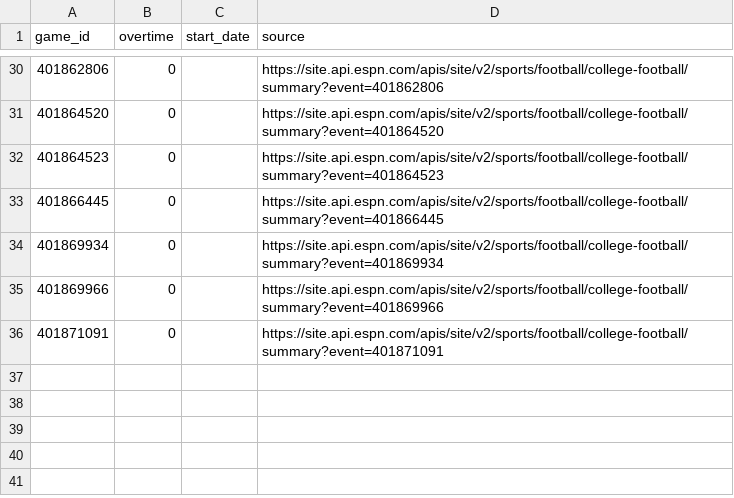
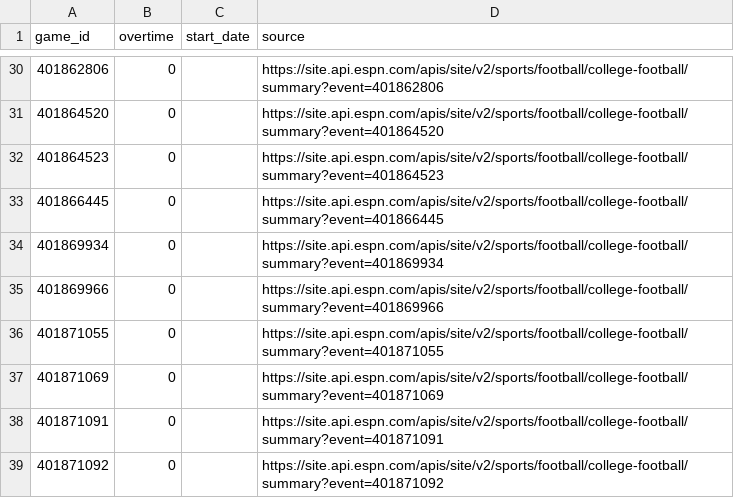
Before and after one commit to schwill2018/college-football-elo, a CSV file: data/cfb_overtime_supplement.csv, drawn as a sheet; only a part is shown, gaps mark what is left out; the diff names each change by its address in the sheet, - before the commit and + after, or states it on an @@ line.

```diff
--- a/data/cfb_overtime_supplement.csv
+++ b/data/cfb_overtime_supplement.csv
+row 36: 401871055 | 0 |  | https://site.api.espn.com/apis/site/v2/sports/football/college-football/summary?event=401871055
+row 37: 401871069 | 0 |  | https://site.api.espn.com/apis/site/v2/sports/football/college-football/summary?event=401871069
+row 39: 401871092 | 0 |  | https://site.api.espn.com/apis/site/v2/sports/football/college-football/summary?event=401871092
```
Also changed, not shown: daily_projections.csv, future_projections.csv, 4 other files.
